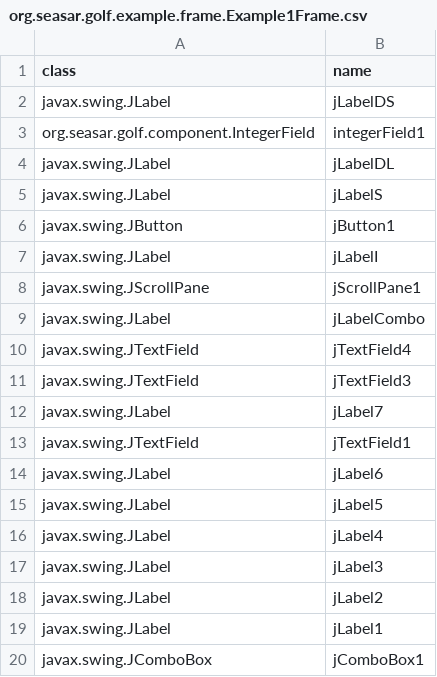
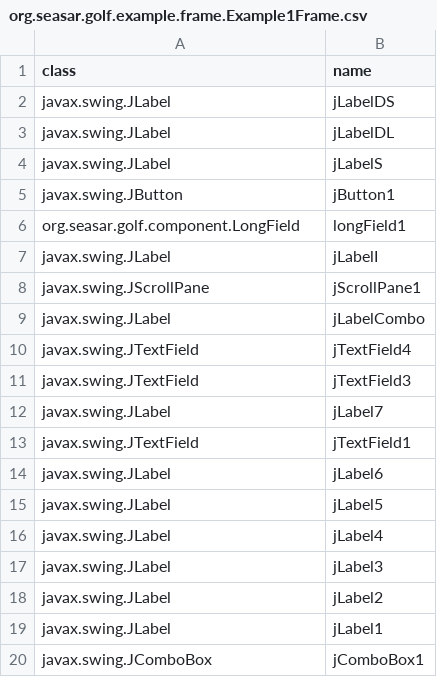
Before and after one commit to seasarorg/golf, a CSV file: golf/resources/org.seasar.golf.example.frame.Example1Frame.csv, drawn as a sheet.

```diff
--- a/golf/resources/org.seasar.golf.example.frame.Example1Frame.csv
+++ b/golf/resources/org.seasar.golf.example.frame.Example1Frame.csv
@@ -2,3 +2,2 @@ class,name
 javax.swing.JLabel,jLabelDS
-org.seasar.golf.component.IntegerField,integerField1
 javax.swing.JLabel,jLabelDL
@@ -6,2 +5,3 @@ javax.swing.JLabel,jLabelS
 javax.swing.JButton,jButton1
+org.seasar.golf.component.LongField,longField1
 javax.swing.JLabel,jLabelI
```
Also changed, not shown: golf/resources/Example1_Bind.csv, golf/resources/Example3_Bind.csv, 4 other files.
